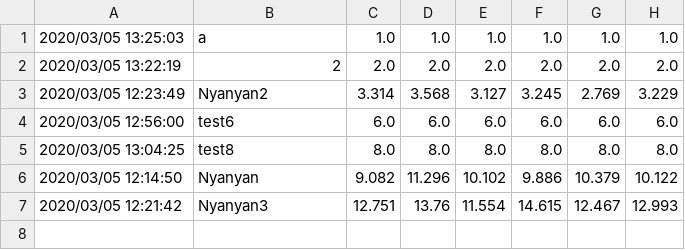
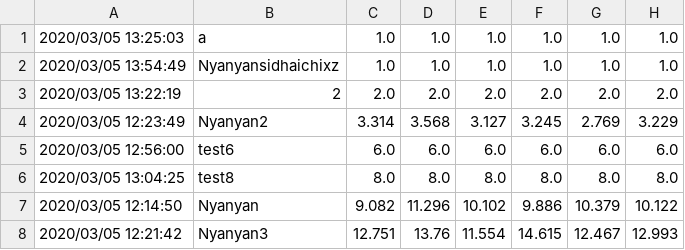
Before and after one commit to Nyanyan/nyancontest, a CSV file: clock/data.csv, drawn as a sheet; the diff names each change by its address in the sheet, - before the commit and + after, or states it on an @@ line.

Commit message:
upodated data

```diff
--- a/clock/data.csv
+++ b/clock/data.csv
+row 2: 2020/03/05 13:54:49 | Nyanyansidhaichixz | 1.0 | 1.0 | 1.0 | 1.0 | 1.0 | 1.0
```
